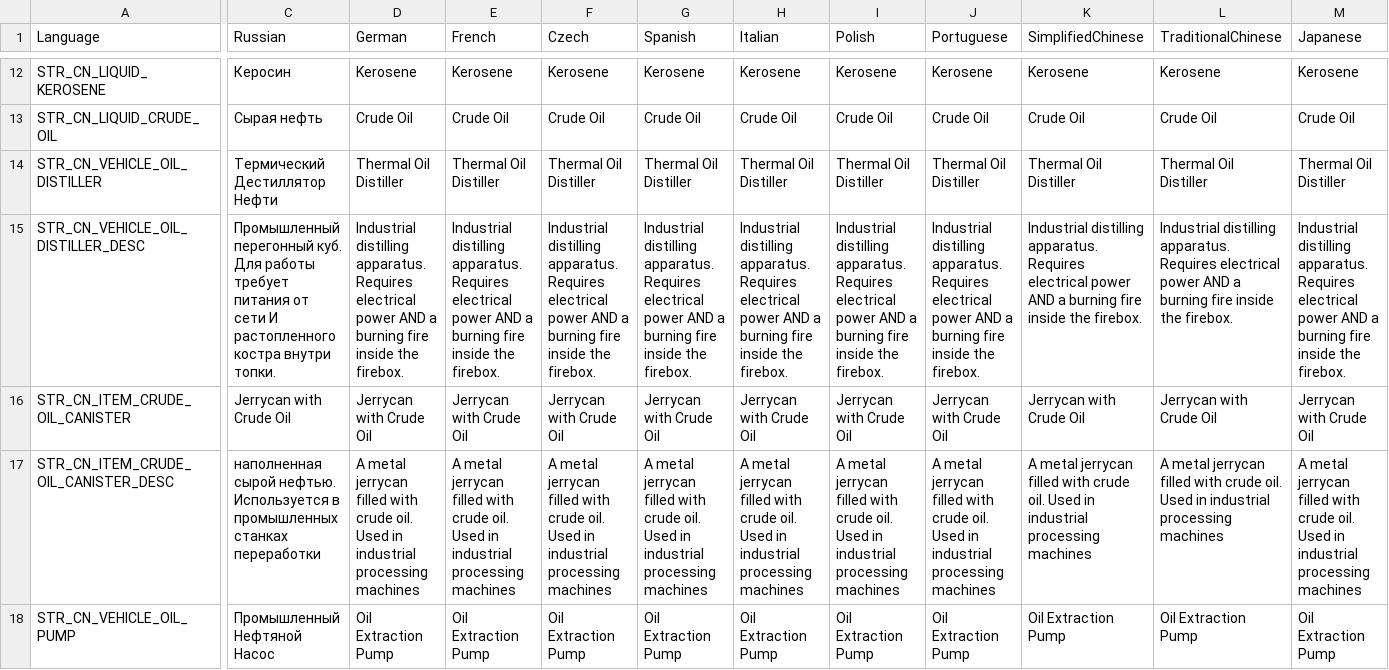
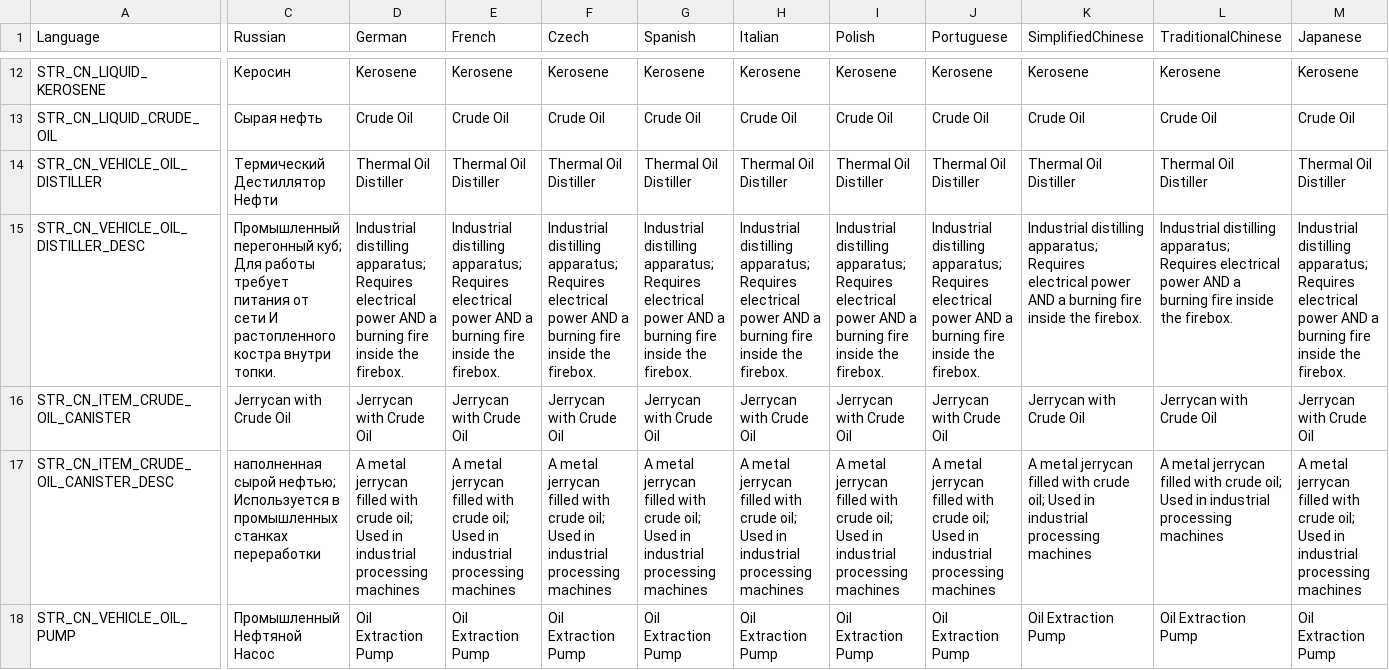
Before and after one commit to dmitryfoll-del/Minemasine_mod, a CSV file: CN_MiningMachines/stringtable.csv, drawn as a sheet; only a part is shown, gaps mark what is left out; the diff covers the shown part only; the diff names each change by its address in the sheet, - before the commit and + after, or states it on an @@ line.

Commit message:
Update stringtable.csv

```diff
--- a/CN_MiningMachines/stringtable.csv
+++ b/CN_MiningMachines/stringtable.csv
-C15 (Russian): Промышленный перегонный куб. Для работы…
+C15 (Russian): Промышленный перегонный куб; Для работы…
-D15 (German): Industrial distilling apparatus. Requires electrical…
+D15 (German): Industrial distilling apparatus; Requires electrical…
-E15 (French): Industrial distilling apparatus. Requires electrical…
+E15 (French): Industrial distilling apparatus; Requires electrical…
-F15 (Czech): Industrial distilling apparatus. Requires electrical…
+F15 (Czech): Industrial distilling apparatus; Requires electrical…
-G15 (Spanish): Industrial distilling apparatus. Requires electrical…
+G15 (Spanish): Industrial distilling apparatus; Requires electrical…
-H15 (Italian): Industrial distilling apparatus. Requires electrical…
+H15 (Italian): Industrial distilling apparatus; Requires electrical…
-I15 (Polish): Industrial distilling apparatus. Requires electrical…
+I15 (Polish): Industrial distilling apparatus; Requires electrical…
-J15 (Portuguese): Industrial distilling apparatus. Requires electrical…
+J15 (Portuguese): Industrial distilling apparatus; Requires electrical…
-K15 (SimplifiedChinese): Industrial distilling apparatus. Requires electrical…
+K15 (SimplifiedChinese): Industrial distilling apparatus; Requires electrical…
-L15 (TraditionalChinese): Industrial distilling apparatus. Requires electrical…
+L15 (TraditionalChinese): Industrial distilling apparatus; Requires electrical…
-M15 (Japanese): Industrial distilling apparatus. Requires electrical…
+M15 (Japanese): Industrial distilling apparatus; Requires electrical…
-C17 (Russian): наполненная сырой нефтью. Используется в…
+C17 (Russian): наполненная сырой нефтью; Используется в…
-D17 (German): …with crude oil. Used in…
+D17 (German): …with crude oil; Used in…
-E17 (French): …with crude oil. Used in…
+E17 (French): …with crude oil; Used in…
-F17 (Czech): …with crude oil. Used in…
+F17 (Czech): …with crude oil; Used in…
-G17 (Spanish): …with crude oil. Used in…
+G17 (Spanish): …with crude oil; Used in…
-H17 (Italian): …with crude oil. Used in…
+H17 (Italian): …with crude oil; Used in…
-I17 (Polish): …with crude oil. Used in…
+I17 (Polish): …with crude oil; Used in…
-J17 (Portuguese): …with crude oil. Used in…
+J17 (Portuguese): …with crude oil; Used in…
-K17 (SimplifiedChinese): …with crude oil. Used in…
+K17 (SimplifiedChinese): …with crude oil; Used in…
-L17 (TraditionalChinese): …with crude oil. Used in…
+L17 (TraditionalChinese): …with crude oil; Used in…
-M17 (Japanese): …with crude oil. Used in…
+M17 (Japanese): …with crude oil; Used in…
```
Also changed, not shown: 12 edited cells elsewhere in this file.
